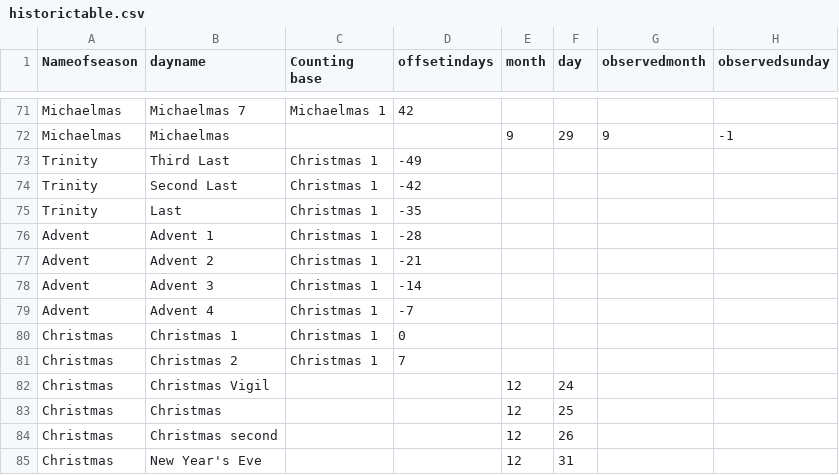
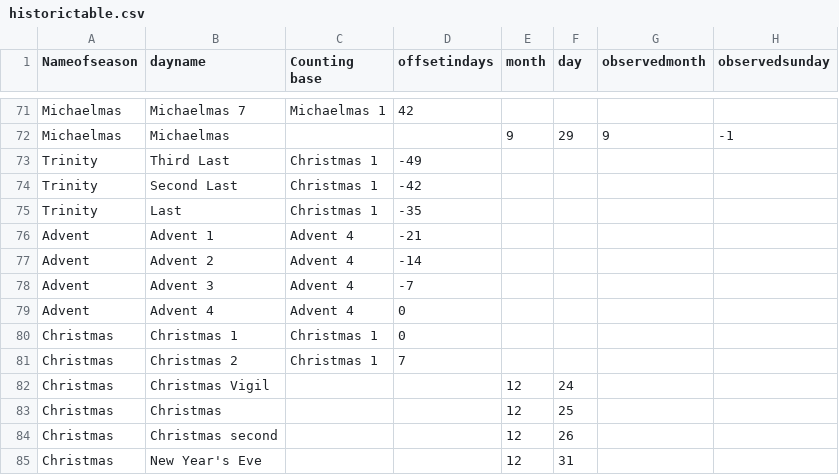
Before and after one commit to benyakov/serviceplanner, a CSV file: utility/churchyear/historictable.csv, drawn as a sheet; only a part is shown, gaps mark what is left out.

Commit message:
Updated defaults for Advent days, fixed js dayform code

```diff
--- a/utility/churchyear/historictable.csv
+++ b/utility/churchyear/historictable.csv
@@ -75,6 +75,6 @@ Trinity,Second Last,Christmas 1,-42,,,,
 Trinity,Last,Christmas 1,-35,,,,
-Advent,Advent 1,Christmas 1,-28,,,,
-Advent,Advent 2,Christmas 1,-21,,,,
-Advent,Advent 3,Christmas 1,-14,,,,
-Advent,Advent 4,Christmas 1,-7,,,,
+Advent,Advent 1,Advent 4,-21,,,,
+Advent,Advent 2,Advent 4,-14,,,,
+Advent,Advent 3,Advent 4,-7,,,,
+Advent,Advent 4,Advent 4,0,,,,
 Christmas,Christmas 1,Christmas 1,0,,,,
```
Also changed, not shown: 1 other file.
